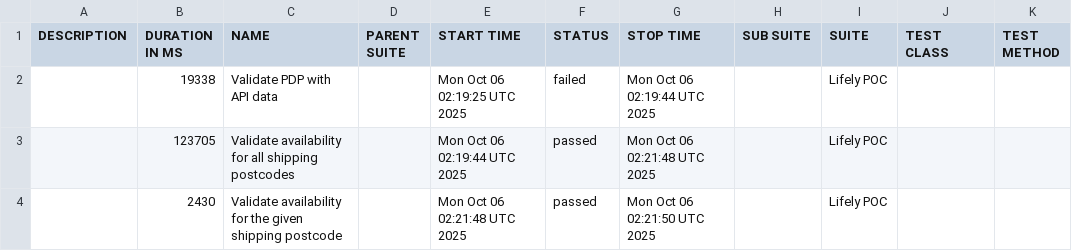
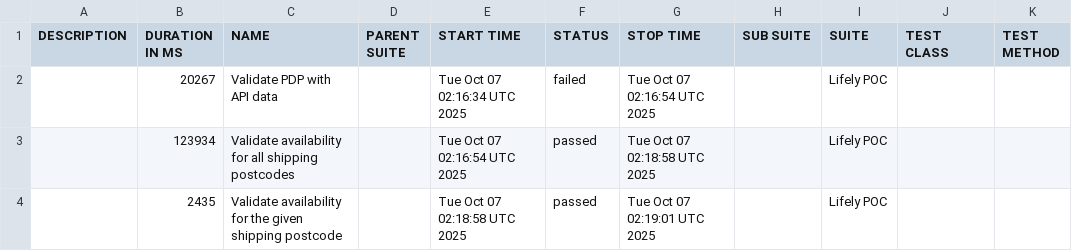
Before and after one commit to Het0603/E-Living, a CSV file: data/suites.csv, drawn as a sheet.

```diff
--- a/data/suites.csv
+++ b/data/suites.csv
@@ -1,4 +1,4 @@
 "DESCRIPTION","DURATION IN MS","NAME","PARENT SUITE","START TIME","STATUS","STOP TIME","SUB SUITE","SUITE","TEST CLASS","TEST METHOD"
-"","19338","Validate PDP with API data","","Mon Oct 06 02:19:25 UTC 2025","failed","Mon Oct 06 02:19:44 UTC 2025","","Lifely POC","",""
-"","123705","Validate availability for all shipping postcodes","","Mon Oct 06 02:19:44 UTC 2025","passed","Mon Oct 06 02:21:48 UTC 2025","","Lifely POC","",""
-"","2430","Validate availability for the given shipping postcode","","Mon Oct 06 02:21:48 UTC 2025","passed","Mon Oct 06 02:21:50 UTC 2025","","Lifely POC","",""
+"","20267","Validate PDP with API data","","Tue Oct 07 02:16:34 UTC 2025","failed","Tue Oct 07 02:16:54 UTC 2025","","Lifely POC","",""
+"","123934","Validate availability for all shipping postcodes","","Tue Oct 07 02:16:54 UTC 2025","passed","Tue Oct 07 02:18:58 UTC 2025","","Lifely POC","",""
+"","2435","Validate availability for the given shipping postcode","","Tue Oct 07 02:18:58 UTC 2025","passed","Tue Oct 07 02:19:01 UTC 2025","","Lifely POC","",""
```
Also changed, not shown: 25 other files.
